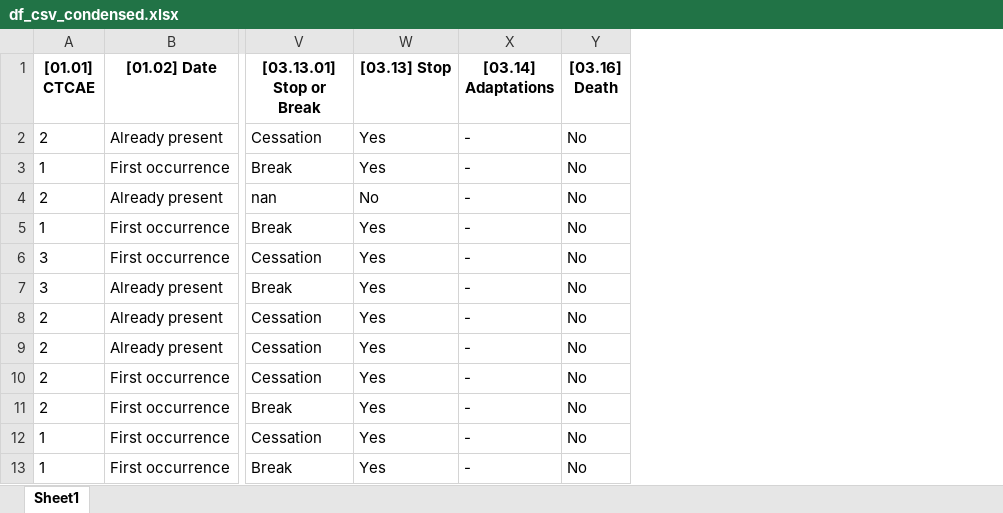
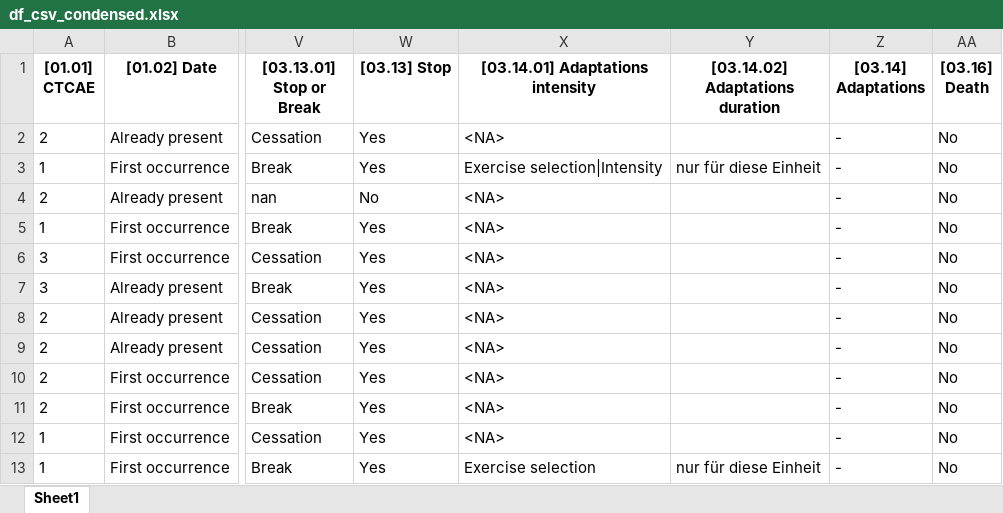
Before and after one commit to smeisegeier/sport-adverse-events, an Excel workbook: data/out/df_csv_condensed.xlsx, sheet Sheet1, drawn as a sheet; only a part is shown, gaps mark what is left out; values as stored, in another font and other column widths than the file's, no borders; the diff names each change by its address in the sheet, - before the commit and + after, or states it on an @@ line.

```diff
--- a/data/out/df_csv_condensed.xlsx (sheet Sheet1)
+++ b/data/out/df_csv_condensed.xlsx (sheet Sheet1)
+column X ([03.14.01] Adaptations intensity), rows 2-13: <NA> | Exercise selection|Intensity | <NA> | <NA> | <NA> | <NA> | <NA> | <NA> | <NA> | <NA> | <NA> | Exercise selection
+column Y ([03.14.02] Adaptations duration), rows 3-13: nur für diese Einheit |  |  |  |  |  |  |  |  |  | nur für diese Einheit
```
Also changed, not shown: data/codebooks/codebook_columns.xlsx, data/codebooks/codebook_values.xlsx, 4 other files.
